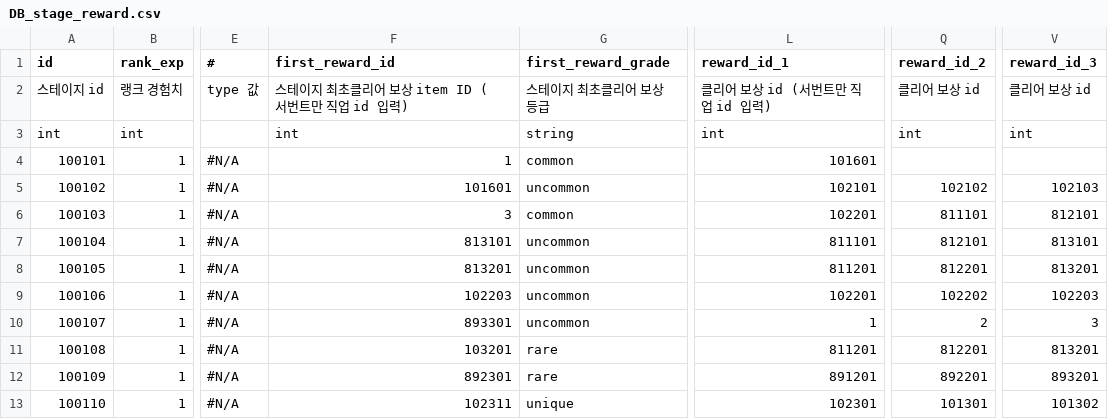
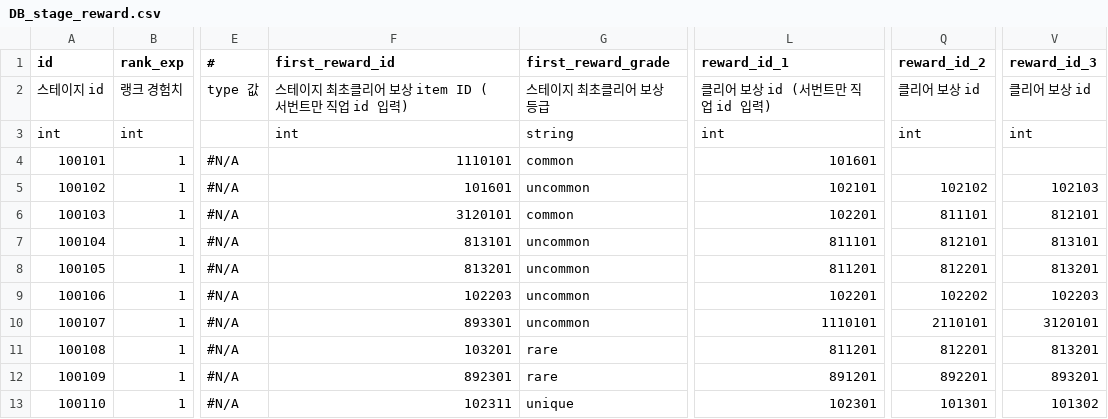
Before and after one commit to DevToothCrew/UnlimitedTower, a CSV file: UnlimitedTowerClient/TowerMain/UnlimitedTower/Assets/Resources/CSV/DB_stage_reward.csv, drawn as a sheet; only a part is shown, gaps mark what is left out; the diff names each change by its address in the sheet, - before the commit and + after, or states it on an @@ line.

Commit message:
CSV 수정

```diff
--- a/UnlimitedTowerClient/TowerMain/UnlimitedTower/Assets/Resources/CSV/DB_stage_reward.csv
+++ b/UnlimitedTowerClient/TowerMain/UnlimitedTower/Assets/Resources/CSV/DB_stage_reward.csv
-F4 (first_reward_id): 1
+F4 (first_reward_id): 1110101
-F6 (first_reward_id): 3
+F6 (first_reward_id): 3120101
-L10 (reward_id_1): 1
+L10 (reward_id_1): 1110101
-Q10 (reward_id_2): 2
+Q10 (reward_id_2): 2110101
-V10 (reward_id_3): 3
+V10 (reward_id_3): 3120101
```
